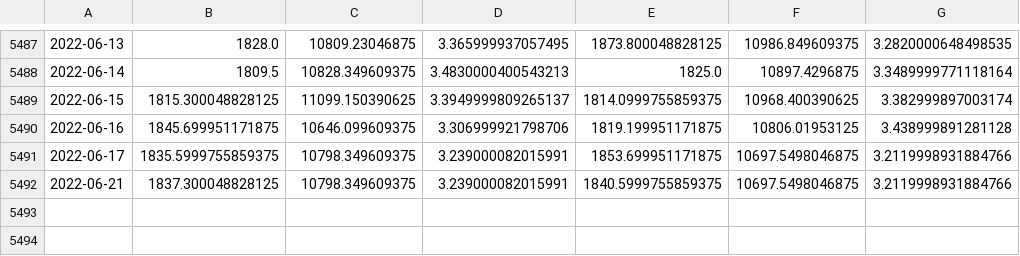
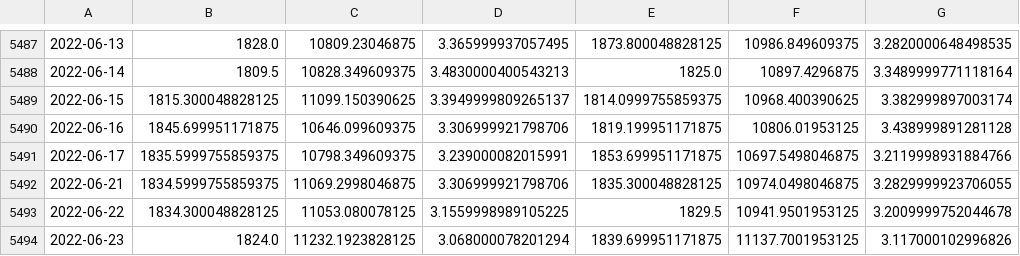
Before and after one commit to CapacitorA10/AI_trader, a CSV file: GRUver/data.csv, drawn as a sheet; only a part is shown, gaps mark what is left out; the diff names each change by its address in the sheet, - before the commit and + after, or states it on an @@ line.

Commit message:
Add files via upload

```diff
--- a/GRUver/data.csv
+++ b/GRUver/data.csv
-B5492: 1837.300048828125
+B5492: 1834.5999755859375
-C5492: 10798.349609375
+C5492: 11069.2998046875
-D5492: 3.239000082015991
+D5492: 3.306999921798706
-E5492: 1840.5999755859375
+E5492: 1835.300048828125
-F5492: 10697.5498046875
+F5492: 10974.0498046875
-G5492: 3.2119998931884766
+G5492: 3.2829999923706055
+row 5493: 2022-06-22 | 1834.300048828125 | 11053.080078125 | 3.1559998989105225 | 1829.5 | 10941.9501953125 | 3.2009999752044678
+row 5494: 2022-06-23 | 1824.0 | 11232.1923828125 | 3.068000078201294 | 1839.699951171875 | 11137.7001953125 | 3.117000102996826
```
